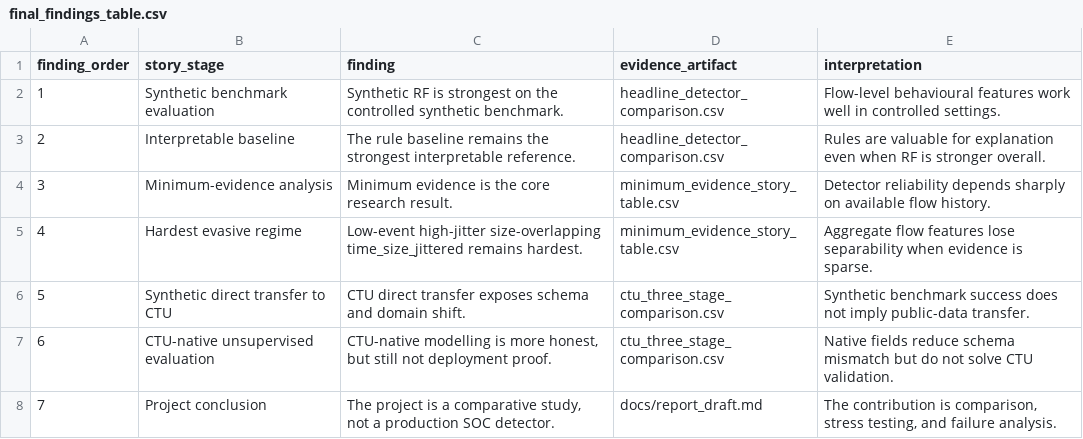
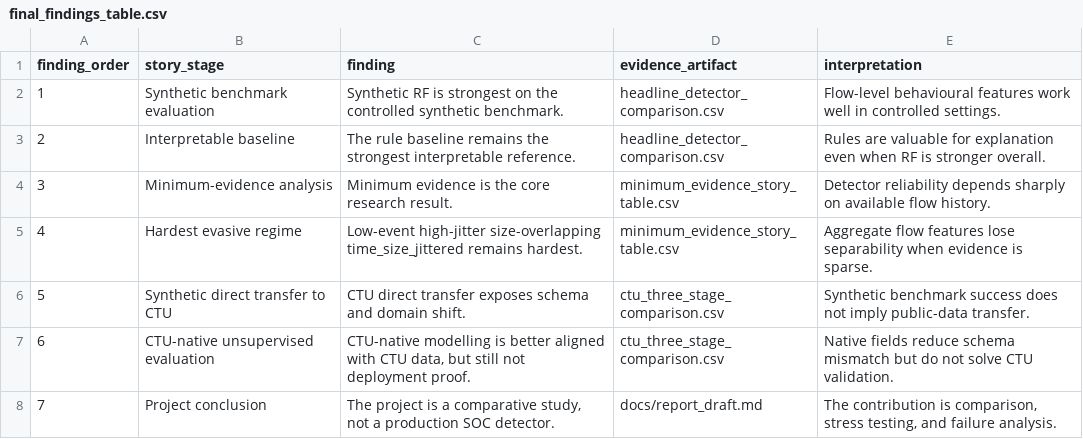
Before and after one commit to jarems421/Beaconing-detection-system, a CSV file: results/tables/final_story/final_findings_table.csv, drawn as a sheet.

Commit message:
Refine final report artifact language

```diff
--- a/results/tables/final_story/final_findings_table.csv
+++ b/results/tables/final_story/final_findings_table.csv
@@ -6,3 +6,3 @@ finding_order,story_stage,finding,evidence_artifact,interpretation
 5,Synthetic direct transfer to CTU,CTU direct transfer exposes schema and domain shift.,ctu_three_stage_comparison.csv,Synthetic benchmark success does not imply public-data transfer.
-6,CTU-native unsupervised evaluation,"CTU-native modelling is more honest, but still not deployment proof.",ctu_three_stage_comparison.csv,Native fields reduce schema mismatch but do not solve CTU validation.
+6,CTU-native unsupervised evaluation,"CTU-native modelling is better aligned with CTU data, but still not deployment proof.",ctu_three_stage_comparison.csv,Native fields reduce schema mismatch but do not solve CTU validation.
 7,Project conclusion,"The project is a comparative study, not a production SOC detector.",docs/report_draft.md,"The contribution is comparison, stress testing, and failure analysis."
```
Also changed, not shown: results/tables/final_story/artifact_manifest.csv, results/tables/final_story/ctu_supervised_tradeoff_table.csv, 17 other files.
